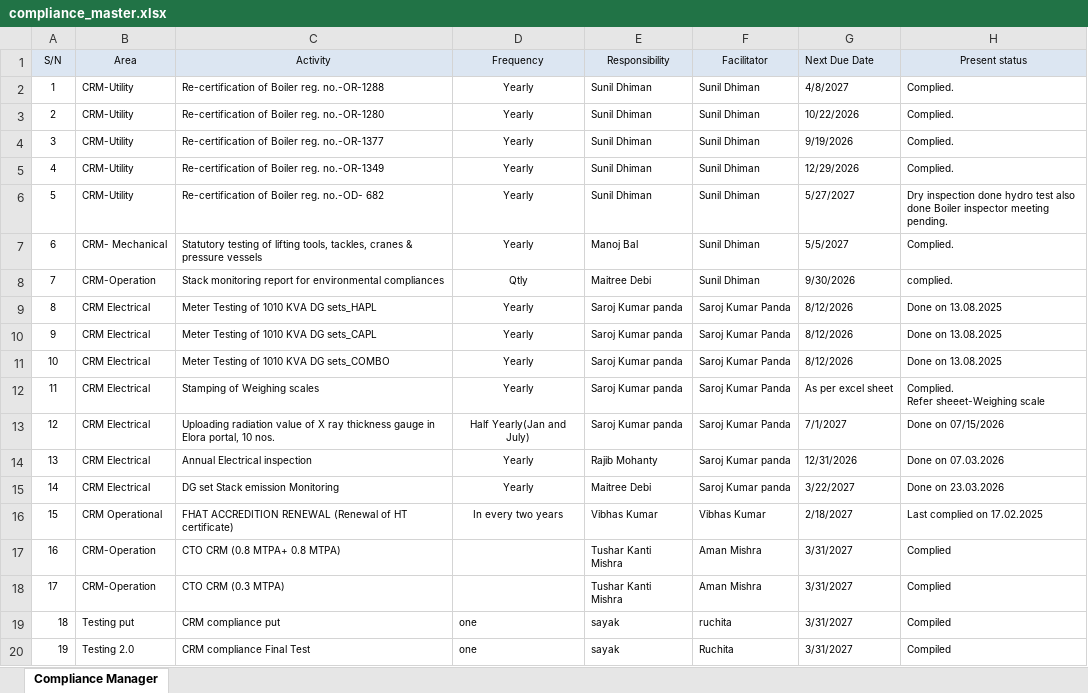
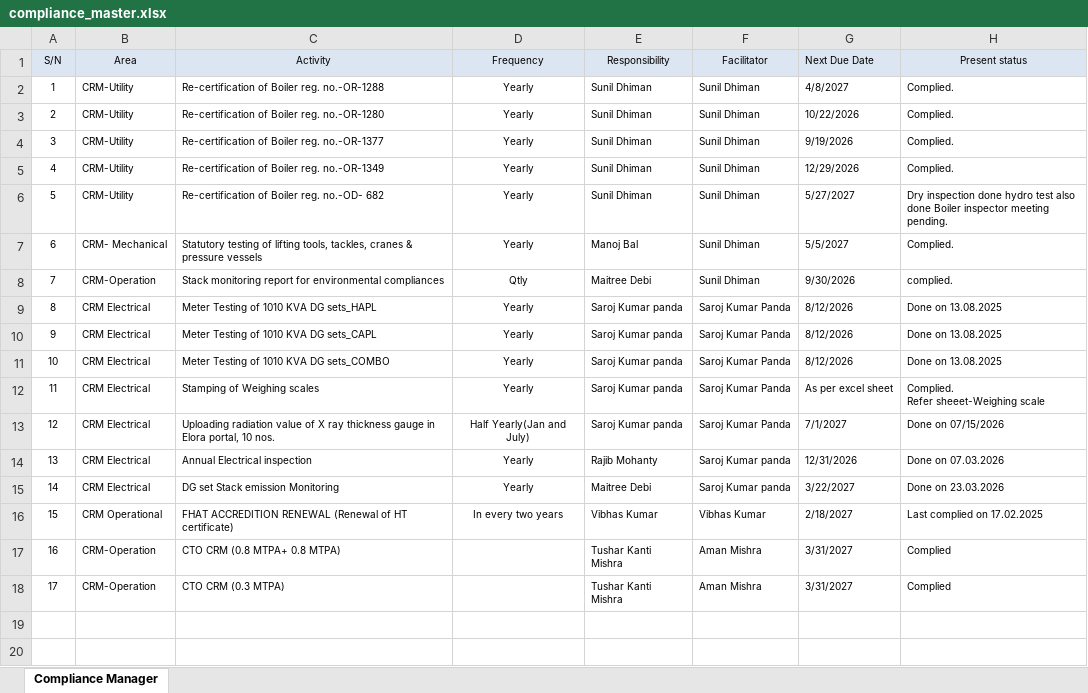
Before and after one commit to Ruchi11092002/CRM-COMPLIANCE-PORTAL, an Excel workbook: Data/compliance_master.xlsx, sheet Compliance Manager, drawn as a sheet; values as stored, in another font and other column widths than the file's, no borders; the diff names each change by its address in the sheet, - before the commit and + after, or states it on an @@ line.

Commit message:
Auto-sync compliance_master.xlsx from OneDrive

```diff
--- a/Data/compliance_master.xlsx (sheet Compliance Manager)
+++ b/Data/compliance_master.xlsx (sheet Compliance Manager)
-row 19: 18 | Testing put | CRM compliance put | one | sayak | ruchita | 3/31/2027 | Compiled
-row 20: 19 | Testing 2.0 | CRM compliance Final Test | one | sayak | Ruchita | 3/31/2027 | Compiled
```
